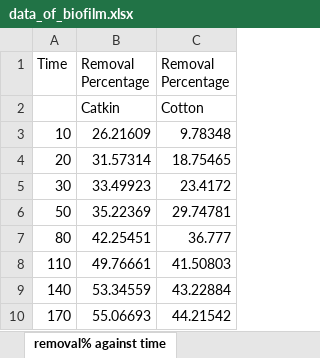
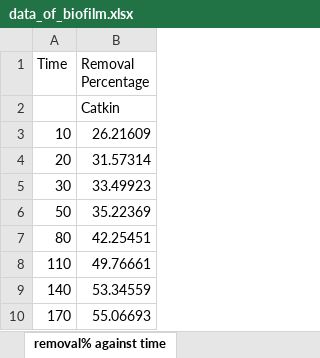
Before and after one commit to Tinonturja/Catkin_Biofilm_Adsorption, an Excel workbook: data/data_of_biofilm.xlsx, sheet removal% against time, drawn as a sheet; values as stored, in another font and other column widths than the file's, no borders; charts and pictures not drawn; the diff names each change by its address in the sheet, - before the commit and + after, or states it on an @@ line.

```diff
--- a/data/data_of_biofilm.xlsx (sheet removal% against time)
+++ b/data/data_of_biofilm.xlsx (sheet removal% against time)
-column C (Removal Percentage), rows 2-10: Cotton | 9.78348 | 18.75465 | 23.4172 | 29.74781 | 36.777 | 41.50803 | 43.22884 | 44.21542
```
Also changed, not shown: other sheet tabs, charts or pictures, 8 other files.
